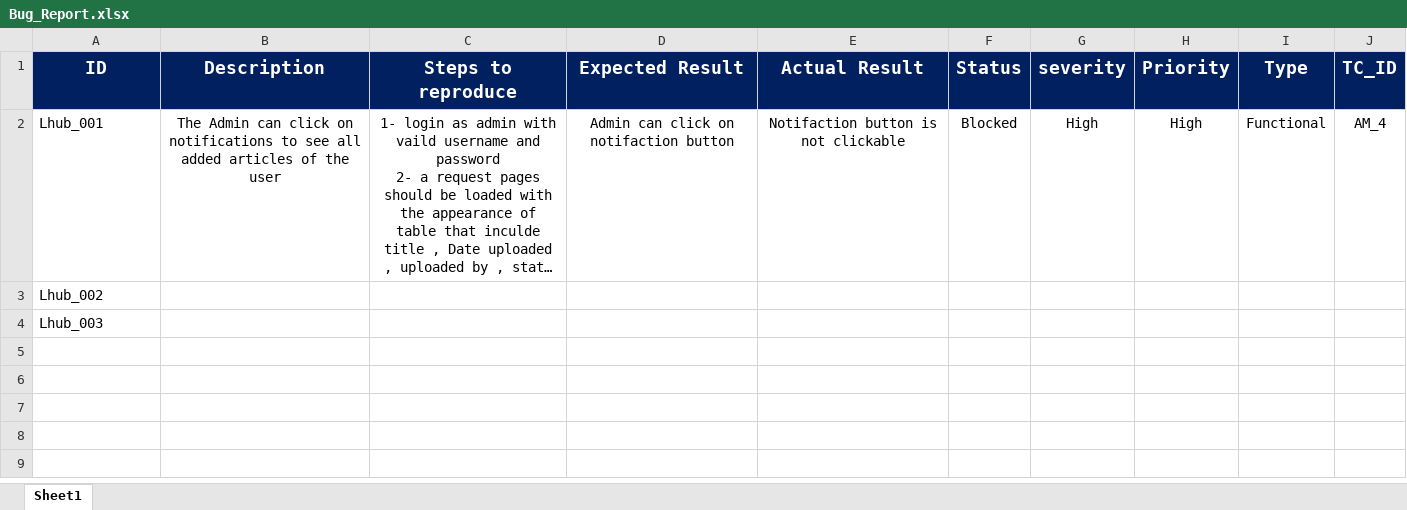
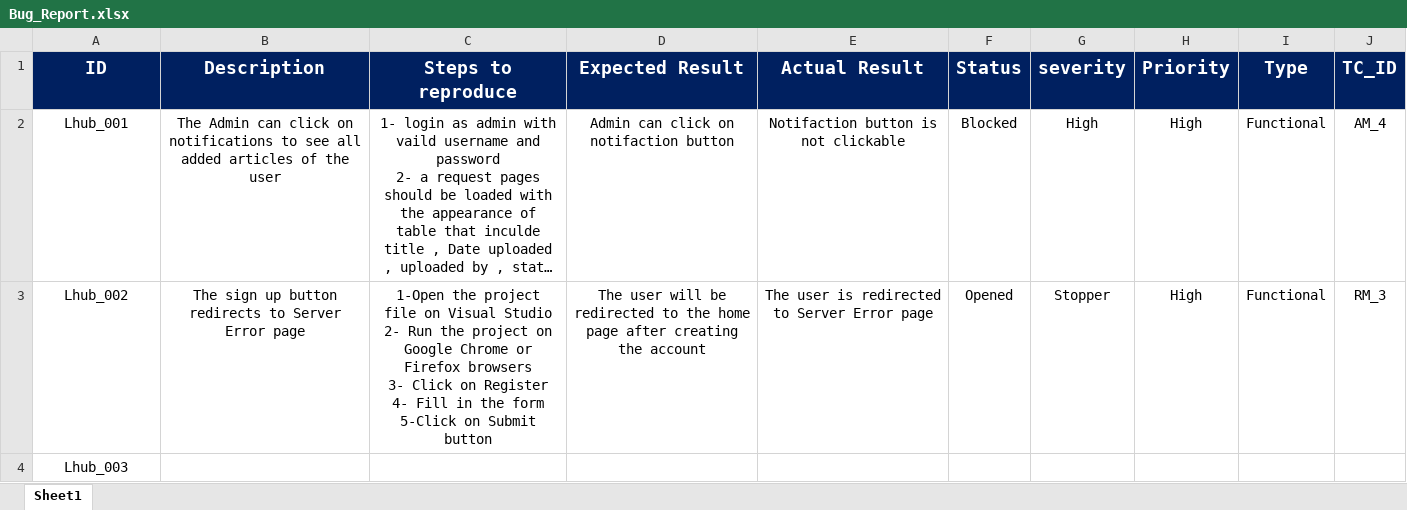
Before and after one commit to AyaMohamed/Learning-hub, an Excel workbook: Bug_Report.xlsx, sheet Sheet1, drawn as a sheet; long unchanged cells end in …; values as stored, in another font and other column widths than the file's, no borders; ↵ is a line break in a cell; the diff names each change by its address in the sheet, - before the commit and + after, or states it on an @@ line.

Commit message:
1 Bug has been added

```diff
--- a/Bug_Report.xlsx (sheet Sheet1)
+++ b/Bug_Report.xlsx (sheet Sheet1)
-A2:A4 alignment: left
+A2:A4 alignment: center
-B3 (Description): (empty)
+B3 (Description): The sign up button redirects to Server Error page
-C3 (Steps to reproduce): (empty)
+C3 (Steps to reproduce): 1-Open the project file on Visual Studio ↵ 2- Run the project on Google Chrome or Firefox browsers ↵ 3- Click on Register ↵ 4- Fill in the form ↵ 5-Click on Submit button
-D3 (Expected Result): (empty)
+D3 (Expected Result): The user will be redirected to the home page after creating the account
-E3 (Actual Result): (empty)
+E3 (Actual Result): The user is redirected to Server Error page
-F3 (Status): (empty)
+F3 (Status): Opened
-G3 (severity): (empty)
+G3 (severity): Stopper
-H3 (Priority): (empty)
+H3 (Priority): High
-I3 (Type): (empty)
+I3 (Type): Functional
-J3 (TC_ID): (empty)
+J3 (TC_ID): RM_3
```
